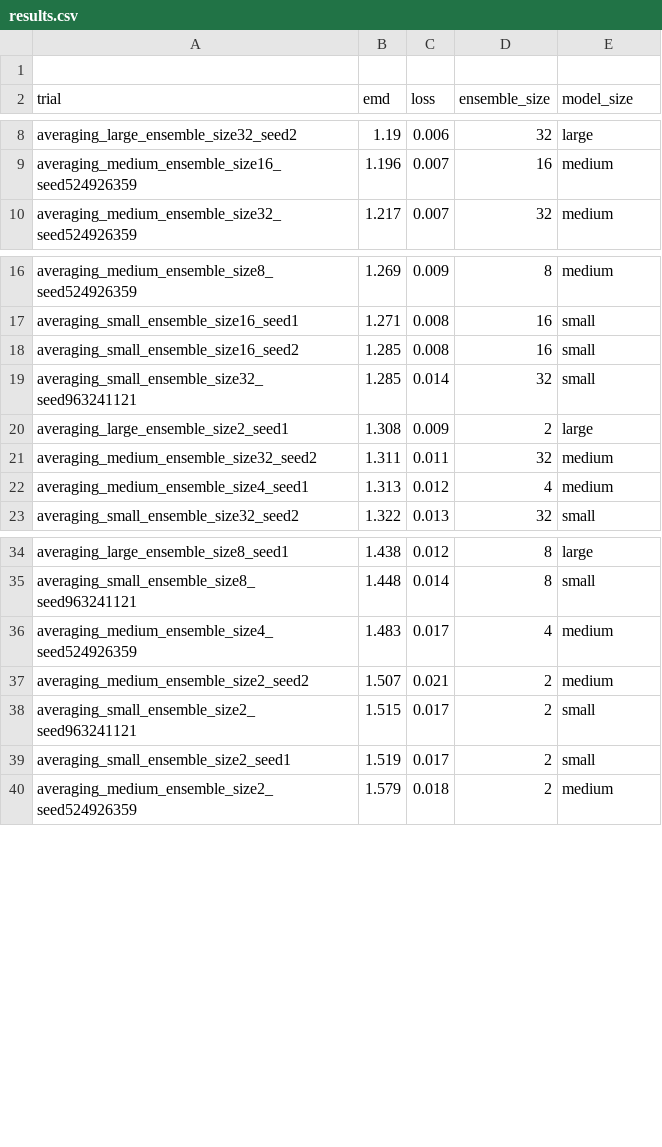
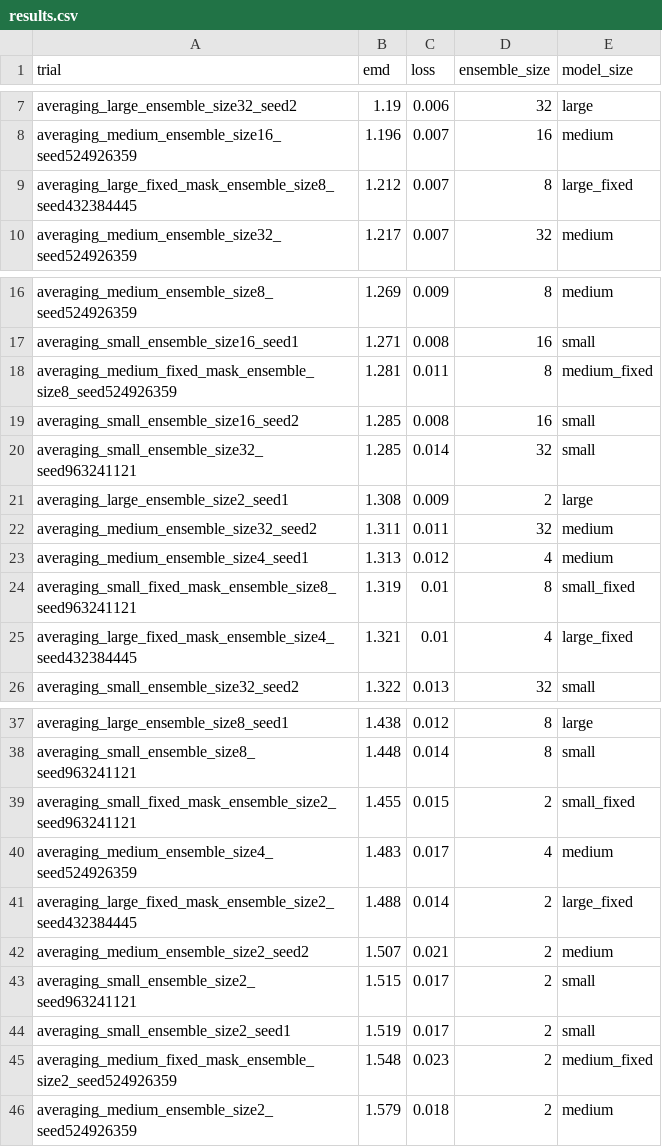
Before and after one commit to oliviaweng/logicnets, a CSV file: examples/hgcal_autoencoder/averaging/results.csv, drawn as a sheet; only a part is shown, gaps mark what is left out.

Commit message:
identify the 2 weakest models on the pareto front

```diff
--- a/examples/hgcal_autoencoder/averaging/results.csv
+++ b/examples/hgcal_autoencoder/averaging/results.csv
@@ -1,2 +1 @@
-
 trial,emd,loss,ensemble_size,model_size
@@ -9,2 +8,3 @@ averaging_large_ensemble_size32_seed2,1.19,0.006,32,large
 averaging_medium_ensemble_size16_seed524926359,1.196,0.007,16,medium
+averaging_large_fixed_mask_ensemble_size8_seed432384445,1.212,0.007,8,large_fixed
 averaging_medium_ensemble_size32_seed524926359,1.217,0.007,32,medium
@@ -17,2 +17,3 @@ averaging_medium_ensemble_size8_seed524926359,1.269,0.009,8,medium
 averaging_small_ensemble_size16_seed1,1.271,0.008,16,small
+averaging_medium_fixed_mask_ensemble_size8_seed524926359,1.281,0.011,8,medium_fixed
 averaging_small_ensemble_size16_seed2,1.285,0.008,16,small
@@ -22,2 +23,4 @@ averaging_medium_ensemble_size32_seed2,1.311,0.011,32,medium
 averaging_medium_ensemble_size4_seed1,1.313,0.012,4,medium
+averaging_small_fixed_mask_ensemble_size8_seed963241121,1.319,0.01,8,small_fixed
+averaging_large_fixed_mask_ensemble_size4_seed432384445,1.321,0.01,4,large_fixed
 averaging_small_ensemble_size32_seed2,1.322,0.013,32,small
@@ -35,3 +38,5 @@ averaging_large_ensemble_size8_seed1,1.438,0.012,8,large
 averaging_small_ensemble_size8_seed963241121,1.448,0.014,8,small
+averaging_small_fixed_mask_ensemble_size2_seed963241121,1.455,0.015,2,small_fixed
 averaging_medium_ensemble_size4_seed524926359,1.483,0.017,4,medium
+averaging_large_fixed_mask_ensemble_size2_seed432384445,1.488,0.014,2,large_fixed
 averaging_medium_ensemble_size2_seed2,1.507,0.021,2,medium
@@ -39,2 +44,3 @@ averaging_small_ensemble_size2_seed963241121,1.515,0.017,2,small
 averaging_small_ensemble_size2_seed1,1.519,0.017,2,small
+averaging_medium_fixed_mask_ensemble_size2_seed524926359,1.548,0.023,2,medium_fixed
 averaging_medium_ensemble_size2_seed524926359,1.579,0.018,2,medium
```
Also changed, not shown: examples/hgcal_autoencoder/hp_random_search/results.csv, 3 other files.
